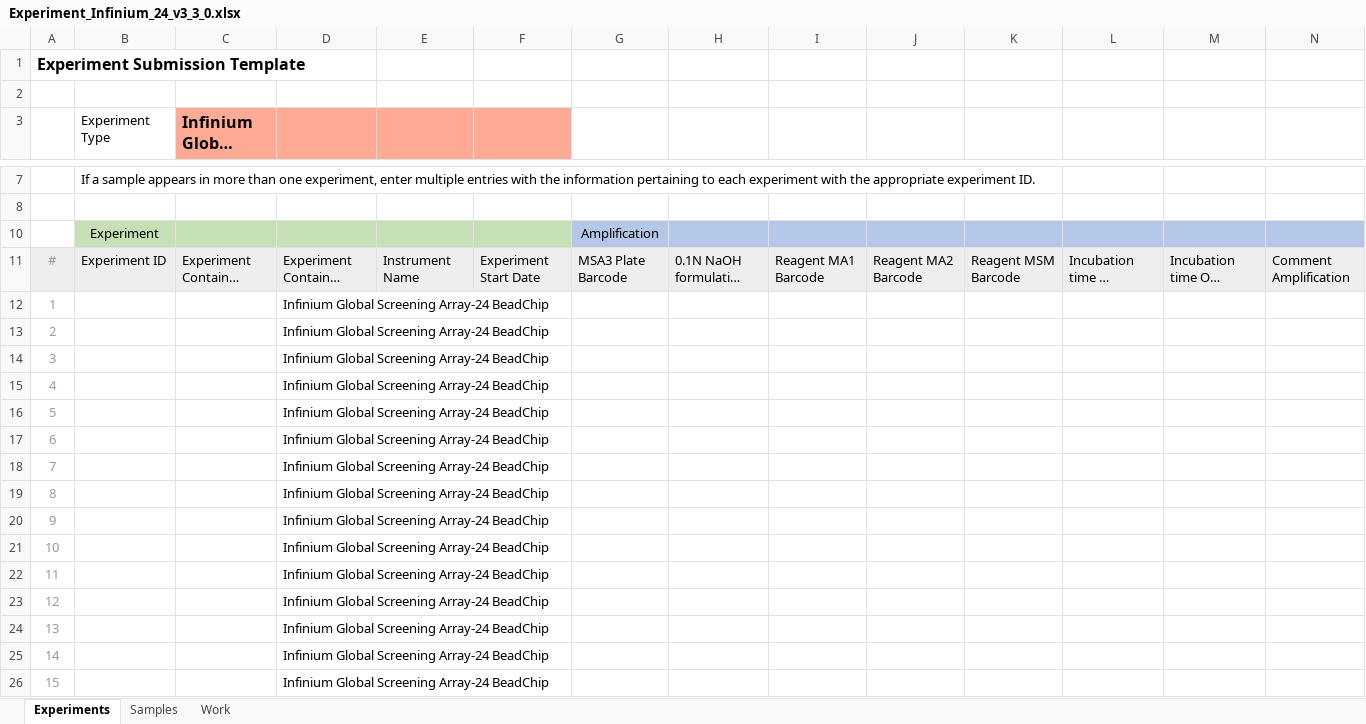
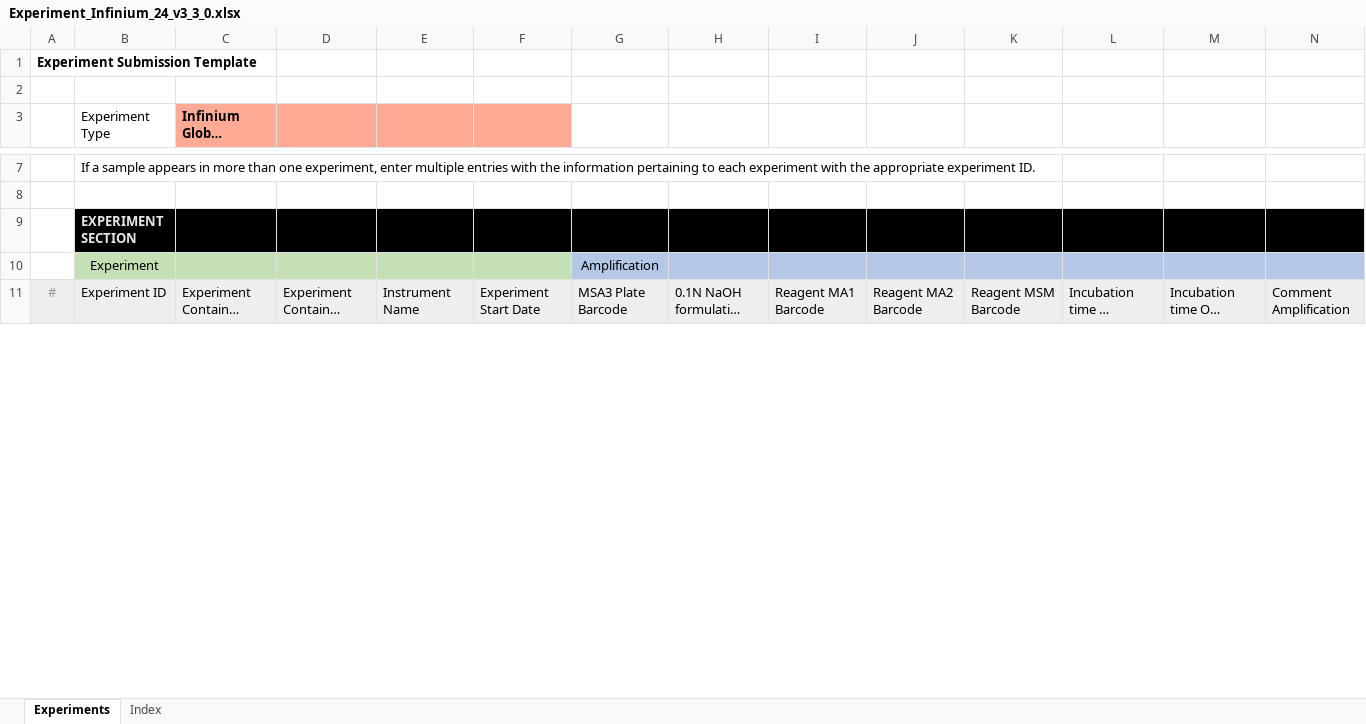
Before and after one commit to c3g/freezeman, an Excel workbook: backend/fms_core/static/submission_templates/Experiment_Infinium_24_v3_3_0.xlsx, sheet Experiments, drawn as a sheet; only a part is shown, gaps mark what is left out; long unchanged cells end in …; values as stored, in another font and other column widths than the file's, no borders; removed rows and columns are numbered as before the commit, all else as after; rows hold the shown columns only; the diff covers the shown part only; the diff names each change by its address in the sheet, - before the commit and + after, or states it on an @@ line.

Commit message:
Update to infinium template file

```diff
--- a/backend/fms_core/static/submission_templates/Experiment_Infinium_24_v3_3_0.xlsx (sheet Experiments)
+++ b/backend/fms_core/static/submission_templates/Experiment_Infinium_24_v3_3_0.xlsx (sheet Experiments)
-sheet tab: Samples
+sheet tab: Index
-sheet tab: Work
@@ A1 text size: smaller @@
@@ C3 text size: smaller @@
+row 9:  | EXPERIMENT SECTION
-row 12: 1 |  |  | Infinium Global Screening Array-24 BeadChip
-row 13: 2 |  |  | Infinium Global Screening Array-24 BeadChip
-row 14: 3 |  |  | Infinium Global Screening Array-24 BeadChip
-row 15: 4 |  |  | Infinium Global Screening Array-24 BeadChip
-row 16: 5 |  |  | Infinium Global Screening Array-24 BeadChip
-row 17: 6 |  |  | Infinium Global Screening Array-24 BeadChip
-row 18: 7 |  |  | Infinium Global Screening Array-24 BeadChip
-row 19: 8 |  |  | Infinium Global Screening Array-24 BeadChip
-row 20: 9 |  |  | Infinium Global Screening Array-24 BeadChip
-row 21: 10 |  |  | Infinium Global Screening Array-24 BeadChip
-row 22: 11 |  |  | Infinium Global Screening Array-24 BeadChip
-row 23: 12 |  |  | Infinium Global Screening Array-24 BeadChip
-row 24: 13 |  |  | Infinium Global Screening Array-24 BeadChip
-row 25: 14 |  |  | Infinium Global Screening Array-24 BeadChip
-row 26: 15 |  |  | Infinium Global Screening Array-24 BeadChip
```
Also changed, not shown: 102 added rows, 81 removed rows and row numbers in column A elsewhere in this sheet, sheet Index, hidden cells.
